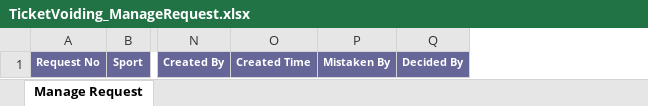
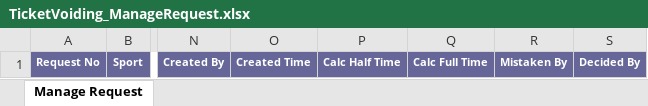
Before and after one commit to starixvn/tvs_tvs-netcore, an Excel workbook: TicketVoidingSystem.Website/App_Data/Template/TicketVoiding_ManageRequest.xlsx, sheet Manage Request, drawn as a sheet; only a part is shown, gaps mark what is left out; values as stored, in another font and other column widths than the file's, no borders; the diff names each change by its address in the sheet, - before the commit and + after, or states it on an @@ line.

Commit message:
feat: update template Excel Sheet ManageRequest

```diff
--- a/TicketVoidingSystem.Website/App_Data/Template/TicketVoiding_ManageRequest.xlsx (sheet Manage Request)
+++ b/TicketVoidingSystem.Website/App_Data/Template/TicketVoiding_ManageRequest.xlsx (sheet Manage Request)
+column P, row 1: Calc Half Time
+column Q, row 1: Calc Full Time
```
